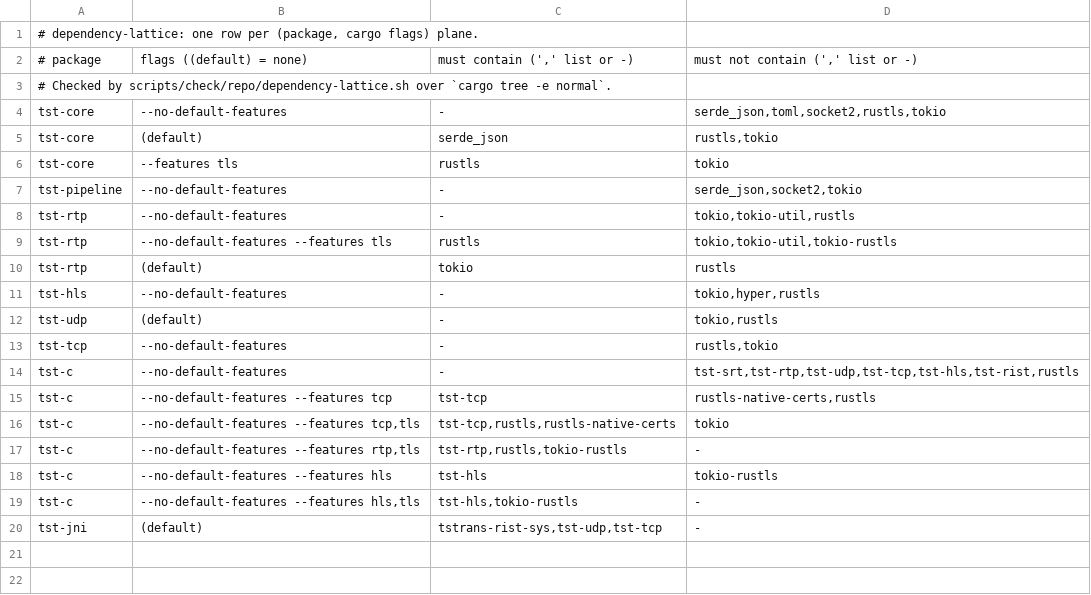
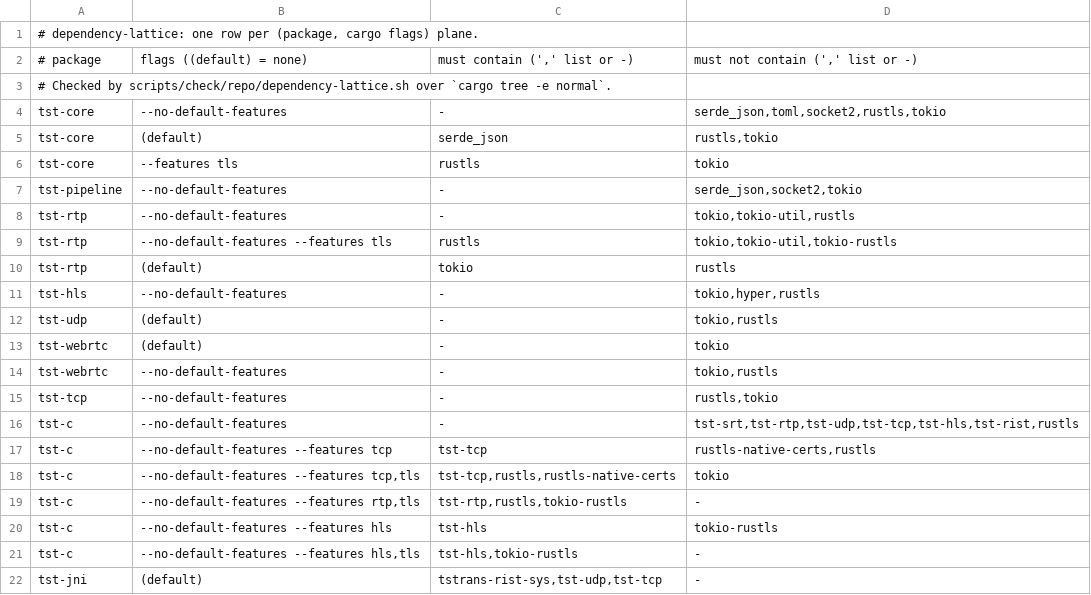
Before and after one commit to aklofas/ts-transformer, a TSV file: scripts/ratchets/dependency-lattice.tsv, drawn as a sheet; the diff names each change by its address in the sheet, - before the commit and + after, or states it on an @@ line.

Commit message:
tst-webrtc: crate skeleton, config/error types, and every per-crate rail list
Internal deps at 0.8.0, tst-rtp as a no-default-features dependency, no rustls-pemfile and no Windows aws-lc-sys line; PEM loading goes through tst-core's tls loader.
Rail lists are roster-driven now: the roster SANITIZE entry, sanitizer and publish lists, the three public-api count guards (10 to 11), path filters, lattice rows and the generated feature table.
URL errors use tst_core::url::UrlError; the close-contract entry and the fuzz matrices wait for the server and fuzz workspace.

```diff
--- a/scripts/ratchets/dependency-lattice.tsv
+++ b/scripts/ratchets/dependency-lattice.tsv
+row 13: tst-webrtc | (default) | - | tokio
+row 14: tst-webrtc | --no-default-features | - | tokio,rustls
```
Also changed, not shown: 25 other files.
